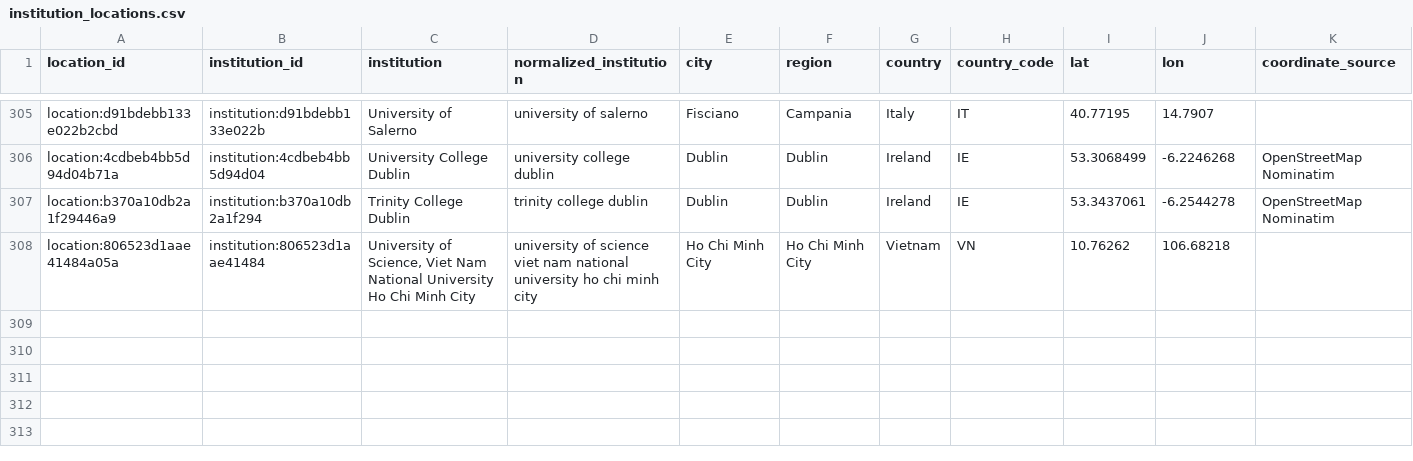
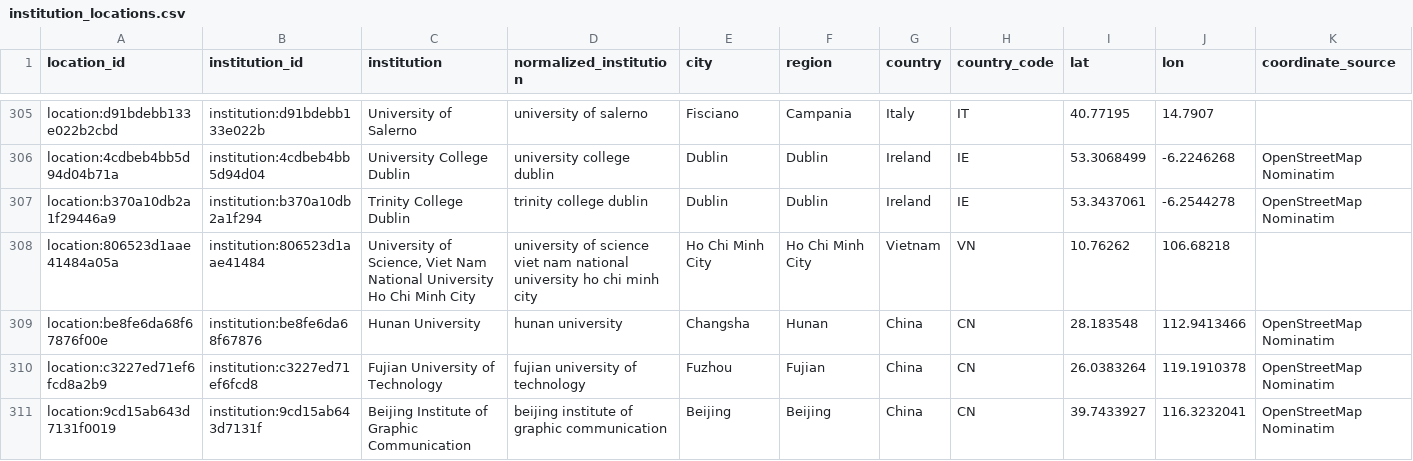
Before and after one commit to meiling-fdu/synthetic-image-research-map, a CSV file: data/curated/institution_locations.csv, drawn as a sheet; only a part is shown, gaps mark what is left out; rows hold the shown columns only; the diff names each change by its address in the sheet, - before the commit and + after, or states it on an @@ line.

Commit message:
Refine synthetic image research map data and interface

```diff
--- a/data/curated/institution_locations.csv
+++ b/data/curated/institution_locations.csv
+row 309: location:be8fe6da68f67876f00e | institution:be8fe6da68f67876 | Hunan University | hunan university | Changsha | Hunan | China | CN | 28.183548 | 112.9413466 | OpenStreetMap Nominatim
+row 310: location:c3227ed71ef6fcd8a2b9 | institution:c3227ed71ef6fcd8 | Fujian University of Technology | fujian university of technology | Fuzhou | Fujian | China | CN | 26.0383264 | 119.1910378 | OpenStreetMap Nominatim
+row 311: location:9cd15ab643d7131f0019 | institution:9cd15ab643d7131f | Beijing Institute of Graphic Communication | beijing institute of graphic communication | Beijing | Beijing | China | CN | 39.7433927 | 116.3232041 | OpenStreetMap Nominatim
```
Also changed, not shown: data/curated/institution_aliases.csv, data/curated/institution_audit_log.csv, 13 other files.
